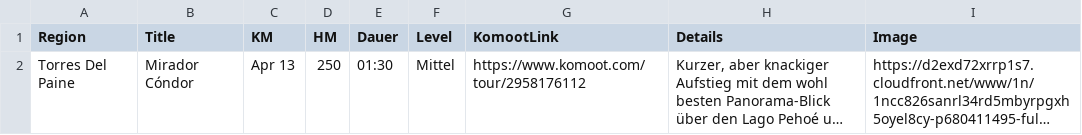
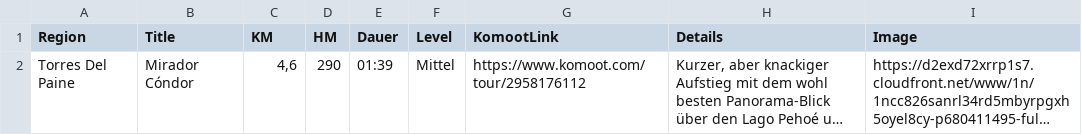
Before and after one commit to tripwaldo/patagonia, a CSV file: hikes.csv, drawn as a sheet; long unchanged cells end in …; the diff names each change by its address in the sheet, - before the commit and + after, or states it on an @@ line.

Commit message:
Add files via upload

```diff
--- a/hikes.csv
+++ b/hikes.csv
-C2 (KM): Apr 13
+C2 (KM): 4,6
-D2 (HM): 250
+D2 (HM): 290
-E2 (Dauer): 01:30
+E2 (Dauer): 01:39
```
